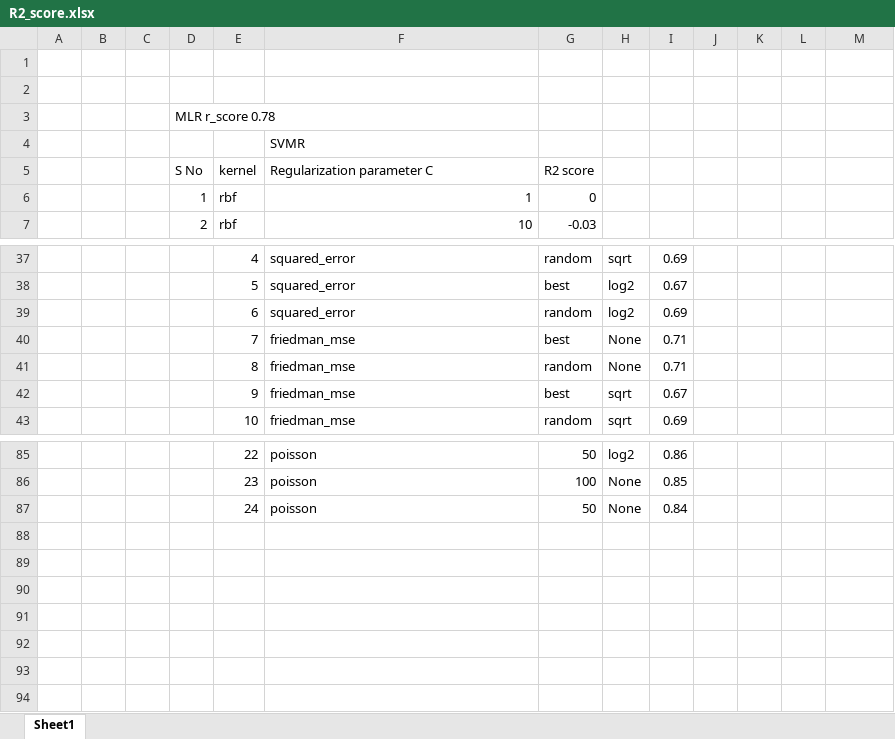
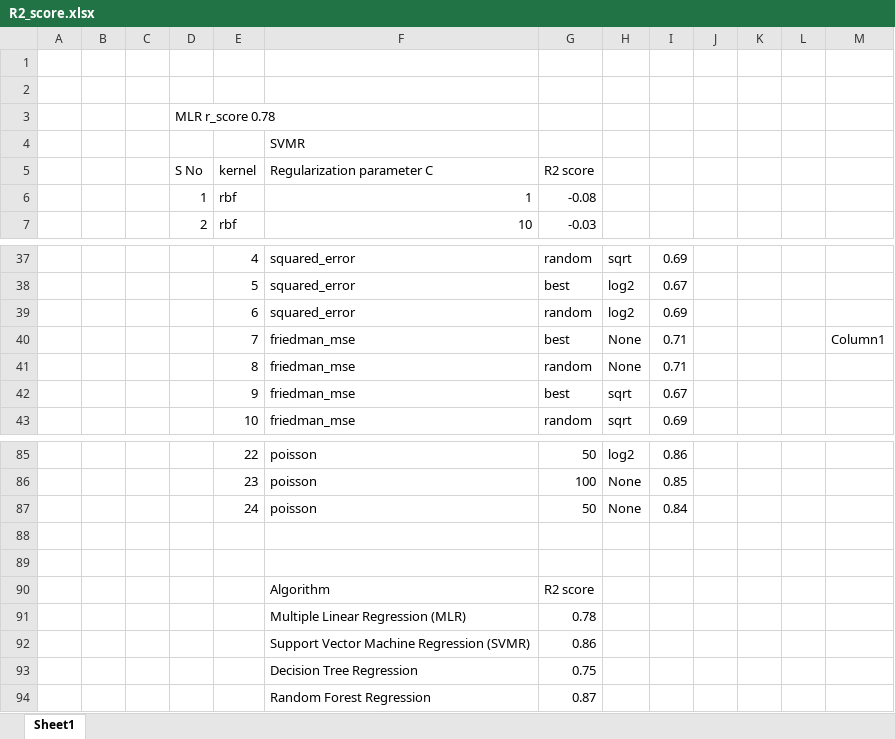
Before and after one commit to Marudhanayagam4/Assignment_Regression, an Excel workbook: R2_score.xlsx, sheet Sheet1, drawn as a sheet; only a part is shown, gaps mark what is left out; values as stored, in another font and other column widths than the file's, no cell formats; table styles not drawn; the diff names each change by its address in the sheet, - before the commit and + after, or states it on an @@ line.

```diff
--- a/R2_score.xlsx (sheet Sheet1)
+++ b/R2_score.xlsx (sheet Sheet1)
-G6 (R2 score): 0
+G6 (R2 score): -0.08
-M40: (empty)
+M40: Column1
+row 88: (empty)
+row 89: (empty)
+row 90:  |  |  |  |  | Algorithm | R2 score
+row 91:  |  |  |  |  | Multiple Linear Regression (MLR) | 0.78
+row 92:  |  |  |  |  | Support Vector Machine Regression (SVMR) | 0.86
+row 93:  |  |  |  |  | Decision Tree Regression | 0.75
+row 94:  |  |  |  |  | Random Forest Regression | 0.87
```
Also changed, not shown: cell formats, 6 other files.
